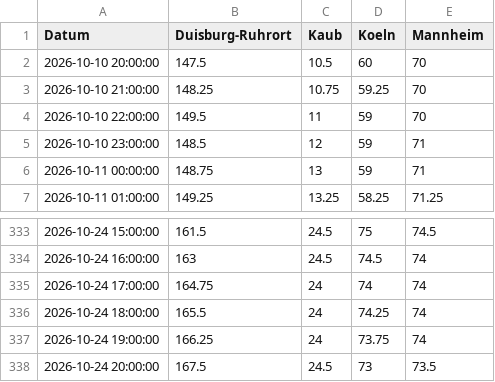
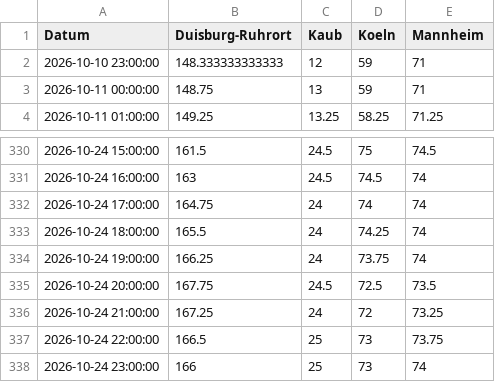
Before and after one commit to robjrentrop/pegelstaende_rhein, a CSV file: pegelstaende_datawrapper.csv, drawn as a sheet; only a part is shown, gaps mark what is left out.

```diff
--- a/pegelstaende_datawrapper.csv
+++ b/pegelstaende_datawrapper.csv
@@ -1,6 +1,3 @@
 "Datum","Duisburg-Ruhrort","Kaub","Koeln","Mannheim"
-"2026-10-10 20:00:00",147.5,10.5,60,70
-"2026-10-10 21:00:00",148.25,10.75,59.25,70
-"2026-10-10 22:00:00",149.5,11,59,70
-"2026-10-10 23:00:00",148.5,12,59,71
+"2026-10-10 23:00:00",148.333333333333,12,59,71
 "2026-10-11 00:00:00",148.75,13,59,71
@@ -337,2 +334,5 @@
 "2026-10-24 19:00:00",166.25,24,73.75,74
-"2026-10-24 20:00:00",167.5,24.5,73,73.5
+"2026-10-24 20:00:00",167.75,24.5,72.5,73.5
+"2026-10-24 21:00:00",167.25,24,72,73.25
+"2026-10-24 22:00:00",166.5,25,73,73.75
+"2026-10-24 23:00:00",166,25,73,74
```
